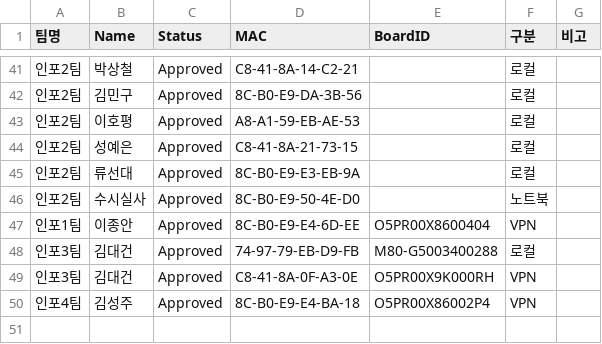
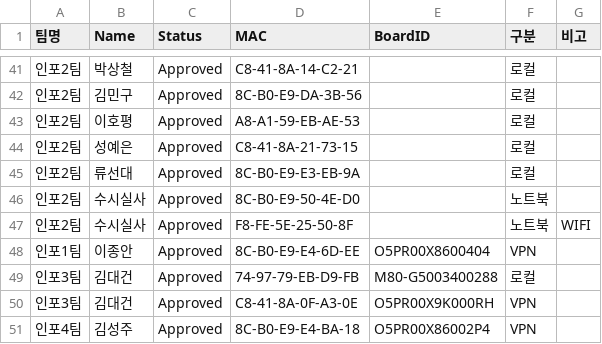
Before and after one commit to scshin8/Qgis, a CSV file: auth_list.csv, drawn as a sheet; only a part is shown, gaps mark what is left out.

Commit message:
Update auth_list.csv

```diff
--- a/auth_list.csv
+++ b/auth_list.csv
@@ -46,2 +46,3 @@
 인포2팀,수시실사,Approved,8C-B0-E9-50-4E-D0,,노트북,
+인포2팀,수시실사,Approved,F8-FE-5E-25-50-8F,,노트북,WIFI
 인포1팀,이종안,Approved,8C-B0-E9-E4-6D-EE,O5PR00X8600404,VPN,
```
